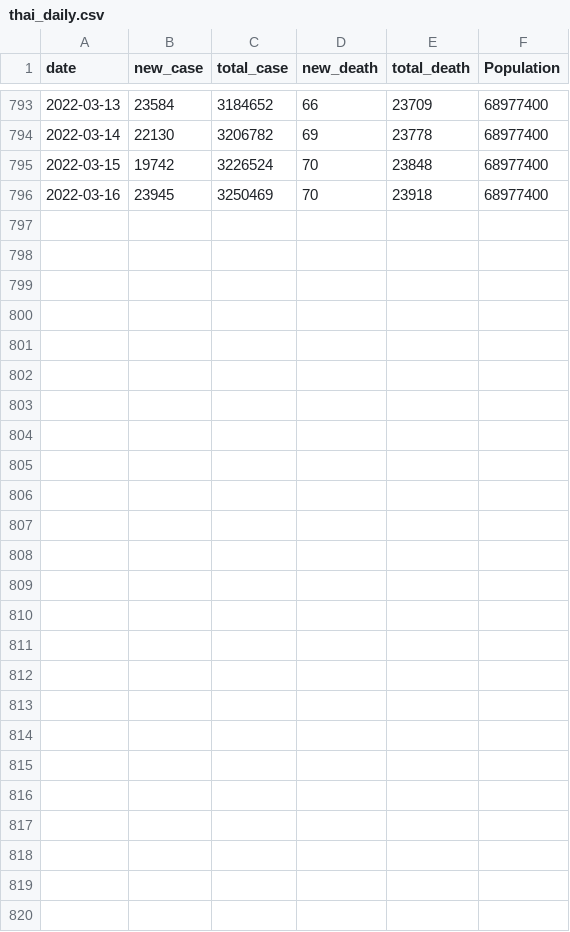
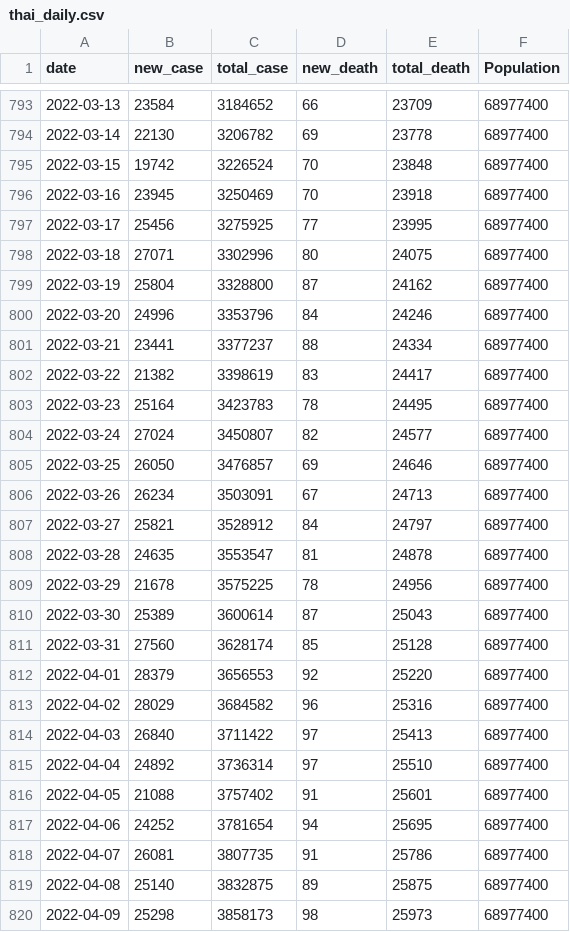
Before and after one commit to Suzanoo/tcv, a CSV file: tcv/data/thai_daily.csv, drawn as a sheet; only a part is shown, gaps mark what is left out.

```diff
--- a/tcv/data/thai_daily.csv
+++ b/tcv/data/thai_daily.csv
@@ -796 +796,25 @@
 2022-03-16,23945,3250469,70,23918,68977400
+2022-03-17,25456,3275925,77,23995,68977400
+2022-03-18,27071,3302996,80,24075,68977400
+2022-03-19,25804,3328800,87,24162,68977400
+2022-03-20,24996,3353796,84,24246,68977400
+2022-03-21,23441,3377237,88,24334,68977400
+2022-03-22,21382,3398619,83,24417,68977400
+2022-03-23,25164,3423783,78,24495,68977400
+2022-03-24,27024,3450807,82,24577,68977400
+2022-03-25,26050,3476857,69,24646,68977400
+2022-03-26,26234,3503091,67,24713,68977400
+2022-03-27,25821,3528912,84,24797,68977400
+2022-03-28,24635,3553547,81,24878,68977400
+2022-03-29,21678,3575225,78,24956,68977400
+2022-03-30,25389,3600614,87,25043,68977400
+2022-03-31,27560,3628174,85,25128,68977400
+2022-04-01,28379,3656553,92,25220,68977400
+2022-04-02,28029,3684582,96,25316,68977400
+2022-04-03,26840,3711422,97,25413,68977400
+2022-04-04,24892,3736314,97,25510,68977400
+2022-04-05,21088,3757402,91,25601,68977400
+2022-04-06,24252,3781654,94,25695,68977400
+2022-04-07,26081,3807735,91,25786,68977400
+2022-04-08,25140,3832875,89,25875,68977400
+2022-04-09,25298,3858173,98,25973,68977400
```
Also changed, not shown: tcv/data/thai_weekly.csv, 9 other files.
